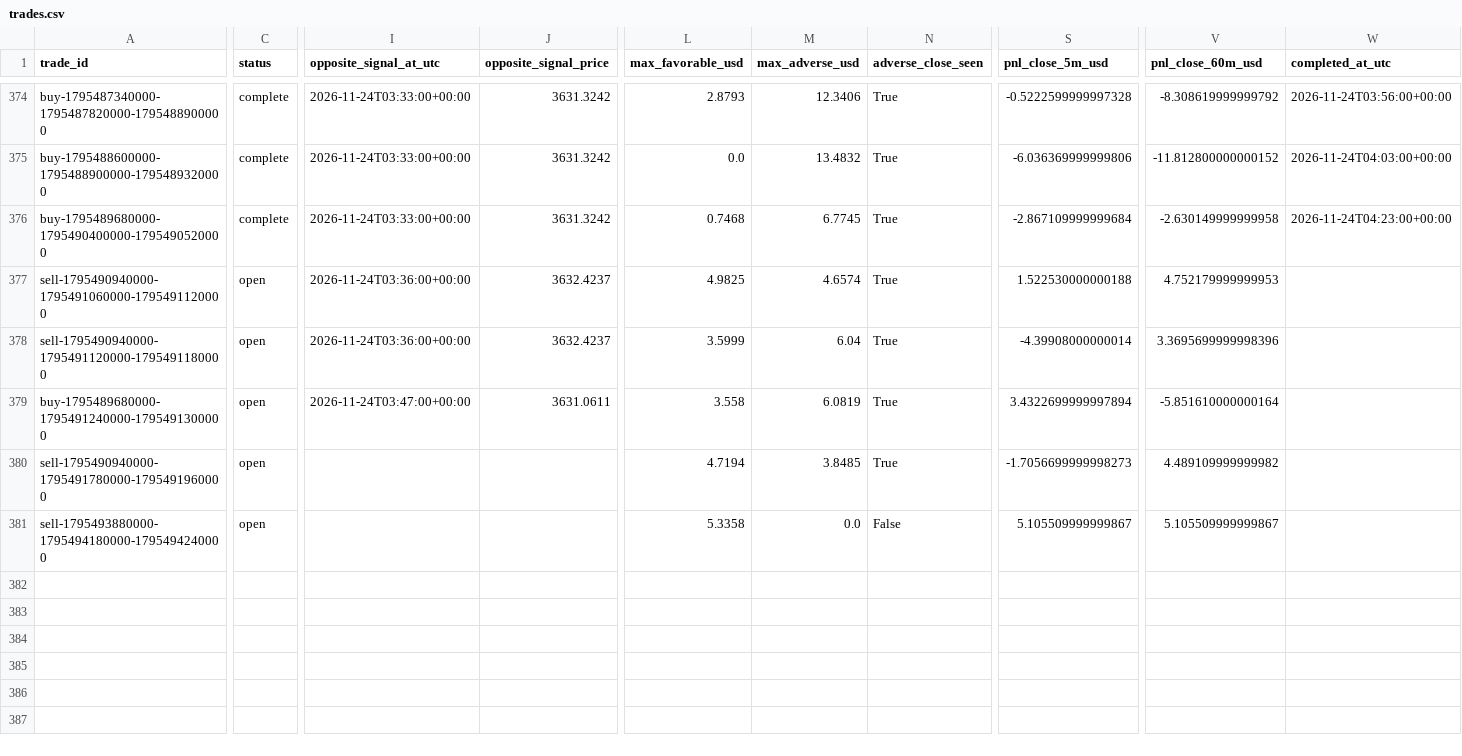
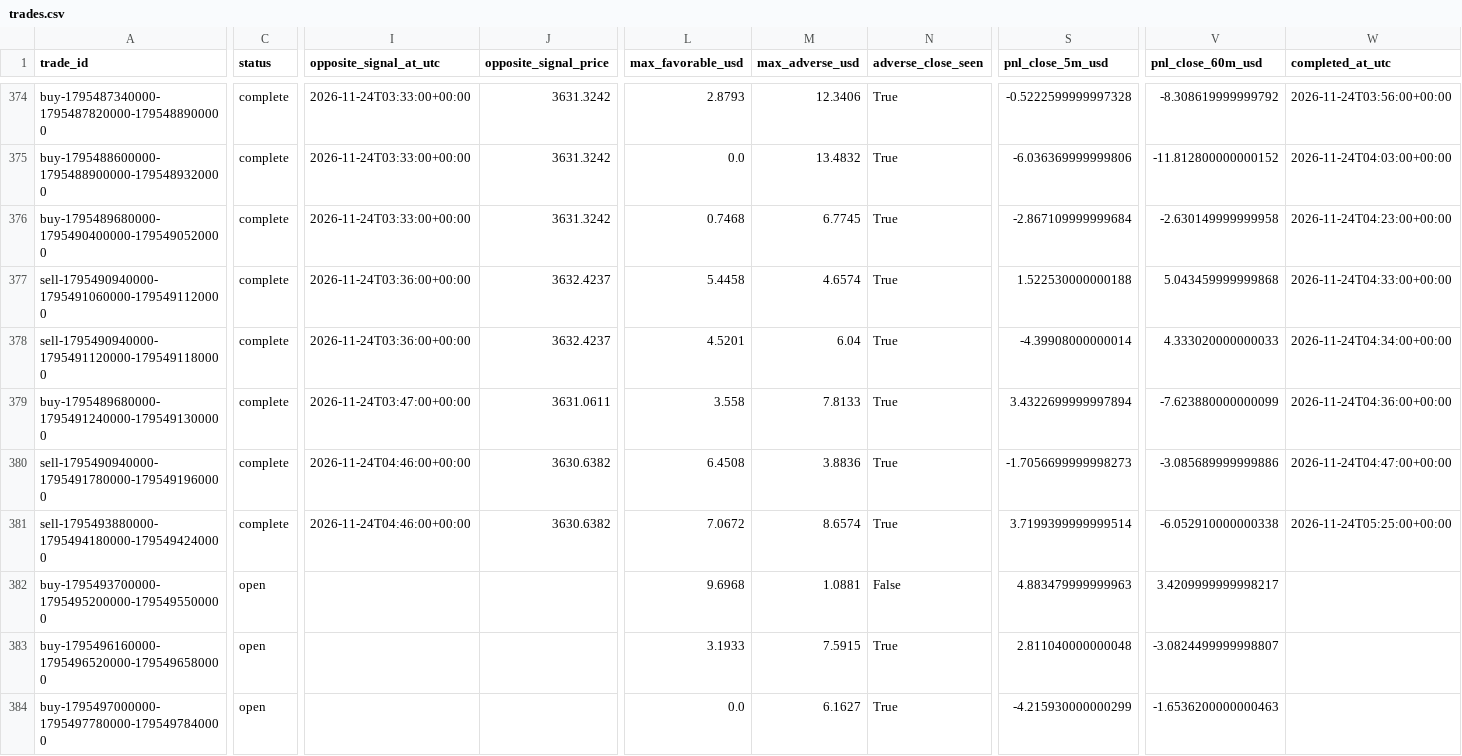
Before and after one commit to salehrbo1-cell/Alert-bot, a CSV file: research/sonic_paper/trades.csv, drawn as a sheet; only a part is shown, gaps mark what is left out; rows hold the shown columns only; the diff covers the shown part only; the diff names each change by its address in the sheet, - before the commit and + after, or states it on an @@ line.

Commit message:
Update Samo paper-monitor observations

```diff
--- a/research/sonic_paper/trades.csv
+++ b/research/sonic_paper/trades.csv
-C377:C381 (status): open
+C377:C381 (status): complete
-L377 (max_favorable_usd): 4.9825
+L377 (max_favorable_usd): 5.4458
-V377 (pnl_close_60m_usd): 4.752179999999953
+V377 (pnl_close_60m_usd): 5.043459999999868
-W377 (completed_at_utc): (empty)
+W377 (completed_at_utc): 2026-11-24T04:33:00+00:00
-L378 (max_favorable_usd): 3.5999
+L378 (max_favorable_usd): 4.5201
-V378 (pnl_close_60m_usd): 3.3695699999998396
+V378 (pnl_close_60m_usd): 4.333020000000033
-W378 (completed_at_utc): (empty)
+W378 (completed_at_utc): 2026-11-24T04:34:00+00:00
-M379 (max_adverse_usd): 6.0819
+M379 (max_adverse_usd): 7.8133
-V379 (pnl_close_60m_usd): -5.851610000000164
+V379 (pnl_close_60m_usd): -7.623880000000099
-W379 (completed_at_utc): (empty)
+W379 (completed_at_utc): 2026-11-24T04:36:00+00:00
-I380:I381 (opposite_signal_at_utc): (empty)
+I380:I381 (opposite_signal_at_utc): 2026-11-24T04:46:00+00:00
-J380:J381 (opposite_signal_price): (empty)
+J380:J381 (opposite_signal_price): 3630.6382
-L380 (max_favorable_usd): 4.7194
+L380 (max_favorable_usd): 6.4508
-M380 (max_adverse_usd): 3.8485
+M380 (max_adverse_usd): 3.8836
-V380 (pnl_close_60m_usd): 4.489109999999982
+V380 (pnl_close_60m_usd): -3.085689999999886
-W380 (completed_at_utc): (empty)
+W380 (completed_at_utc): 2026-11-24T04:47:00+00:00
-L381 (max_favorable_usd): 5.3358
+L381 (max_favorable_usd): 7.0672
-M381 (max_adverse_usd): 0.0
+M381 (max_adverse_usd): 8.6574
-N381 (adverse_close_seen): False
+N381 (adverse_close_seen): True
-S381 (pnl_close_5m_usd): 5.105509999999867
+S381 (pnl_close_5m_usd): 3.7199399999999514
-V381 (pnl_close_60m_usd): 5.105509999999867
+V381 (pnl_close_60m_usd): -6.052910000000338
-W381 (completed_at_utc): (empty)
+W381 (completed_at_utc): 2026-11-24T05:25:00+00:00
+row 382: buy-1795493700000-1795495200000-1795495500000 | open |  |  | 9.6968 | 1.0881 | False | 4.883479999999963 | 3.4209999999998217
+row 383: buy-1795496160000-1795496520000-1795496580000 | open |  |  | 3.1933 | 7.5915 | True | 2.811040000000048 | -3.0824499999998807
+row 384: buy-1795497000000-1795497780000-1795497840000 | open |  |  | 0.0 | 6.1627 | True | -4.215930000000299 | -1.6536200000000463
```
Also changed, not shown: 4 edited cells elsewhere in this file, research/sonic_paper/exit_rule_m5_structure.csv, research/sonic_paper/exit_rule_step_resistance.csv, 4 other files.
